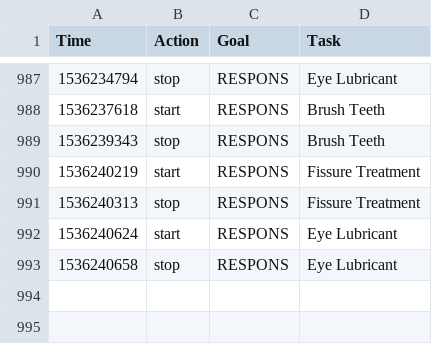
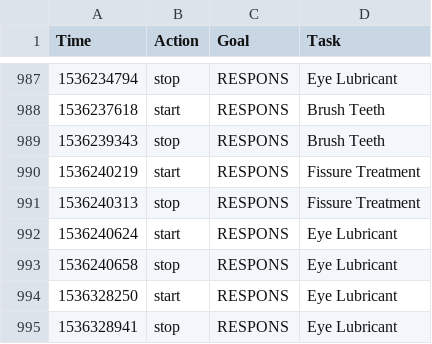
Before and after one commit to gmkarl/todo, a CSV file: Routine/ttrack/time_details.csv, drawn as a sheet; only a part is shown, gaps mark what is left out.

```diff
--- a/Routine/ttrack/time_details.csv
+++ b/Routine/ttrack/time_details.csv
@@ -993 +993,3 @@ Time,Action,Goal,Task
 1536240658,stop,RESPONS,Eye Lubricant
+1536328250,start,RESPONS,Eye Lubricant
+1536328941,stop,RESPONS,Eye Lubricant
```
Also changed, not shown: Routine/routine/routinedata.csv.
